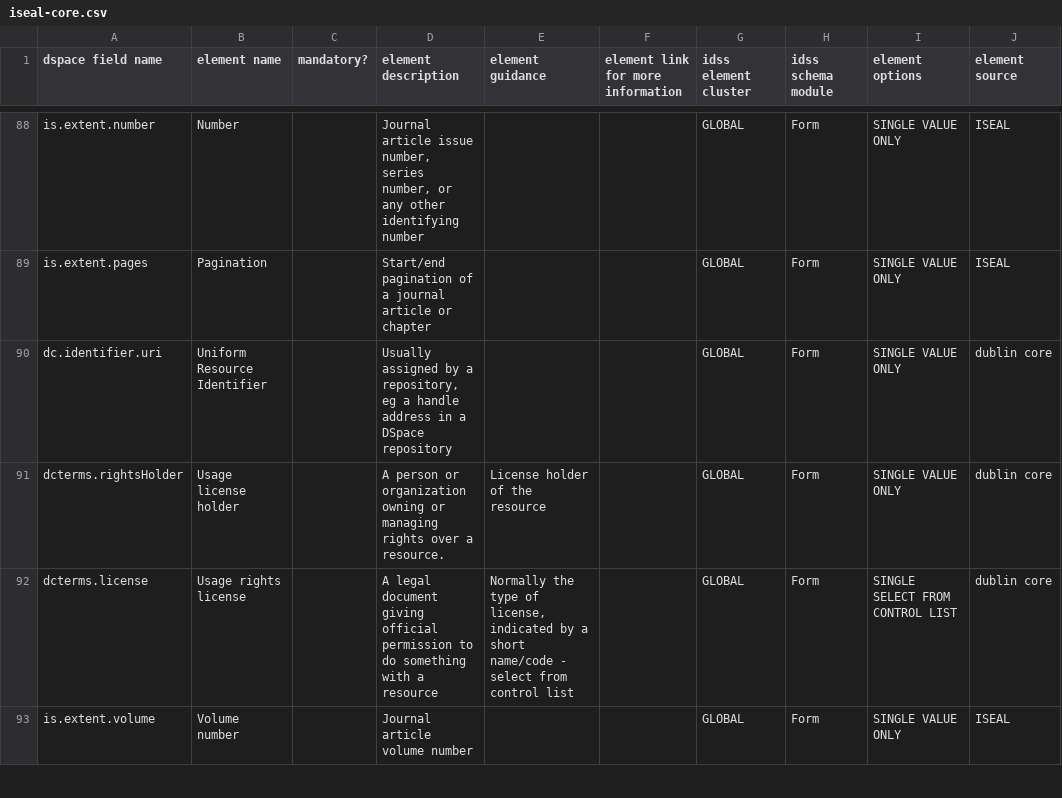
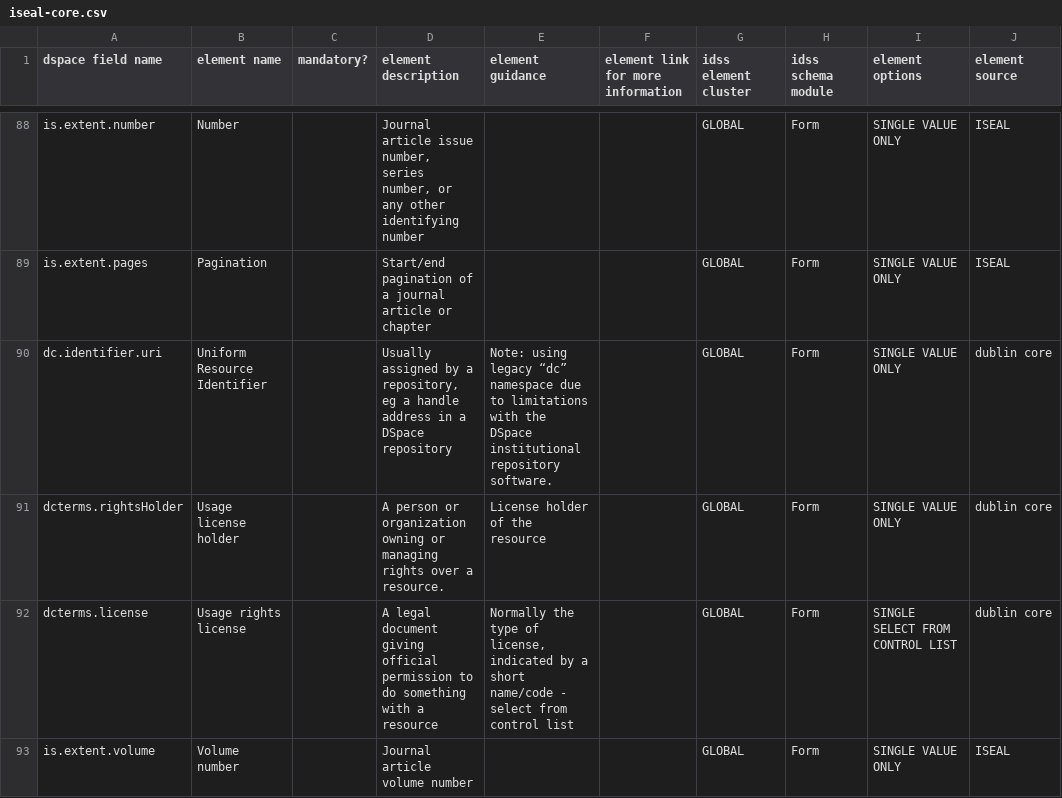
Before and after one commit to ISEAL-Community/iseal-core, a CSV file: data/iseal-core.csv, drawn as a sheet; only a part is shown, gaps mark what is left out; the diff covers the shown part only; the diff names each change by its address in the sheet, - before the commit and + after, or states it on an @@ line.

Commit message:
data/iseal-core.csv: update guidance for legacy dc fields
The DSpace institutional repository has several legacy "dc" fields
hard coded internally so we must use those instead of newer terms
from the "dcterms" schema.

```diff
--- a/data/iseal-core.csv
+++ b/data/iseal-core.csv
-E90 (element guidance): (empty)
+E90 (element guidance): Note: using legacy “dc” namespace due to limitations with the DSpace institutional repository software.
```
Also changed, not shown: 4 edited cells elsewhere in this file.
